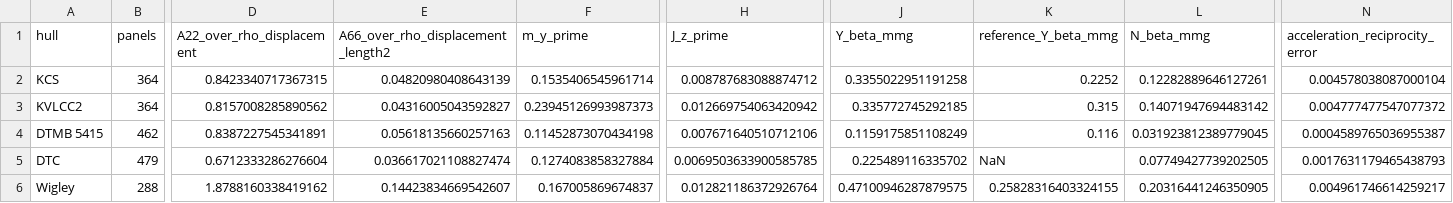
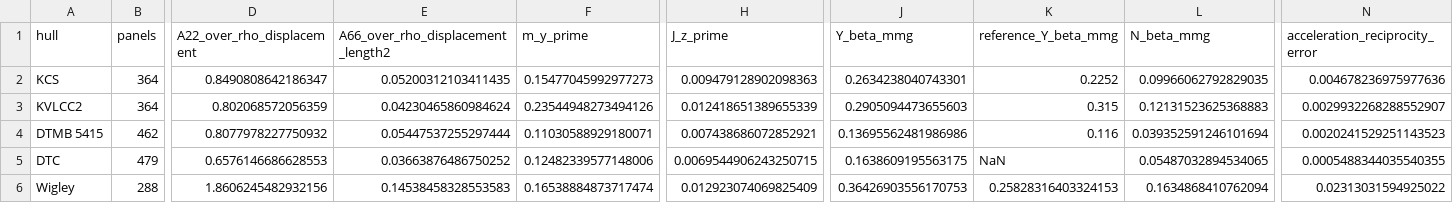
Before and after one commit to jer-j/MarineHydro.jl, a CSV file: validation/public_hulls/standard_checkpoint.csv, drawn as a sheet; only a part is shown, gaps mark what is left out; the diff names each change by its address in the sheet, - before the commit and + after, or states it on an @@ line.

```diff
--- a/validation/public_hulls/standard_checkpoint.csv
+++ b/validation/public_hulls/standard_checkpoint.csv
-D2 (A22_over_rho_displacement): 0.8423340717367315
+D2 (A22_over_rho_displacement): 0.8490808642186347
-E2: 0.04820980408643139
+E2: 0.05200312103411435
-F2 (m_y_prime): 0.1535406545961714
+F2 (m_y_prime): 0.15477045992977273
-H2 (J_z_prime): 0.008787683088874712
+H2 (J_z_prime): 0.009479128902098363
-J2 (Y_beta_mmg): 0.3355022951191258
+J2 (Y_beta_mmg): 0.2634238040743301
-L2 (N_beta_mmg): 0.12282889646127261
+L2 (N_beta_mmg): 0.09966062792829035
-N2 (acceleration_reciprocity_error): 0.004578038087000104
+N2 (acceleration_reciprocity_error): 0.004678236975977636
-D3 (A22_over_rho_displacement): 0.8157008285890562
+D3 (A22_over_rho_displacement): 0.802068572056359
-E3: 0.04316005043592827
+E3: 0.04230465860984624
-F3 (m_y_prime): 0.23945126993987373
+F3 (m_y_prime): 0.23544948273494126
-H3 (J_z_prime): 0.012669754063420942
+H3 (J_z_prime): 0.012418651389655339
-J3 (Y_beta_mmg): 0.335772745292185
+J3 (Y_beta_mmg): 0.2905094473655603
-L3 (N_beta_mmg): 0.14071947694483142
+L3 (N_beta_mmg): 0.12131523625368883
-N3 (acceleration_reciprocity_error): 0.004777477547077372
+N3 (acceleration_reciprocity_error): 0.0029932268288552907
-D4 (A22_over_rho_displacement): 0.8387227545341891
+D4 (A22_over_rho_displacement): 0.8077978227750932
-E4: 0.05618135660257163
+E4: 0.05447537255297444
-F4 (m_y_prime): 0.11452873070434198
+F4 (m_y_prime): 0.11030588929180071
-H4 (J_z_prime): 0.007671640510712106
+H4 (J_z_prime): 0.007438686072852921
-J4 (Y_beta_mmg): 0.1159175851108249
+J4 (Y_beta_mmg): 0.13695562481986986
-L4 (N_beta_mmg): 0.031923812389779045
+L4 (N_beta_mmg): 0.039352591246101694
-N4 (acceleration_reciprocity_error): 0.0004589765036955387
+N4 (acceleration_reciprocity_error): 0.0020241529251143523
-D5 (A22_over_rho_displacement): 0.6712333286276604
+D5 (A22_over_rho_displacement): 0.6576146686628553
-E5: 0.036617021108827474
+E5: 0.03663876486750252
-F5 (m_y_prime): 0.1274083858327884
+F5 (m_y_prime): 0.12482339577148006
-H5 (J_z_prime): 0.0069503633900585785
+H5 (J_z_prime): 0.0069544906243250715
-J5 (Y_beta_mmg): 0.225489116335702
+J5 (Y_beta_mmg): 0.1638609195563175
-L5 (N_beta_mmg): 0.07749427739202505
+L5 (N_beta_mmg): 0.05487032894534065
-N5 (acceleration_reciprocity_error): 0.0017631179465438793
+N5 (acceleration_reciprocity_error): 0.0005488344035540355
-D6 (A22_over_rho_displacement): 1.8788160338419162
+D6 (A22_over_rho_displacement): 1.8606245482932156
-E6: 0.14423834669542607
+E6: 0.14538458328553583
-F6 (m_y_prime): 0.167005869674837
+F6 (m_y_prime): 0.16538884873717474
-H6 (J_z_prime): 0.012821186372926764
+H6 (J_z_prime): 0.012923074069825409
-J6 (Y_beta_mmg): 0.47100946287879575
+J6 (Y_beta_mmg): 0.36426903556170753
-K6 (reference_Y_beta_mmg): 0.25828316403324155
+K6 (reference_Y_beta_mmg): 0.25828316403324153
-L6 (N_beta_mmg): 0.20316441246350905
+L6 (N_beta_mmg): 0.1634868410762094
-N6 (acceleration_reciprocity_error): 0.004961746614259217
+N6 (acceleration_reciprocity_error): 0.02313031594925022
```
Also changed, not shown: 25 other files.
